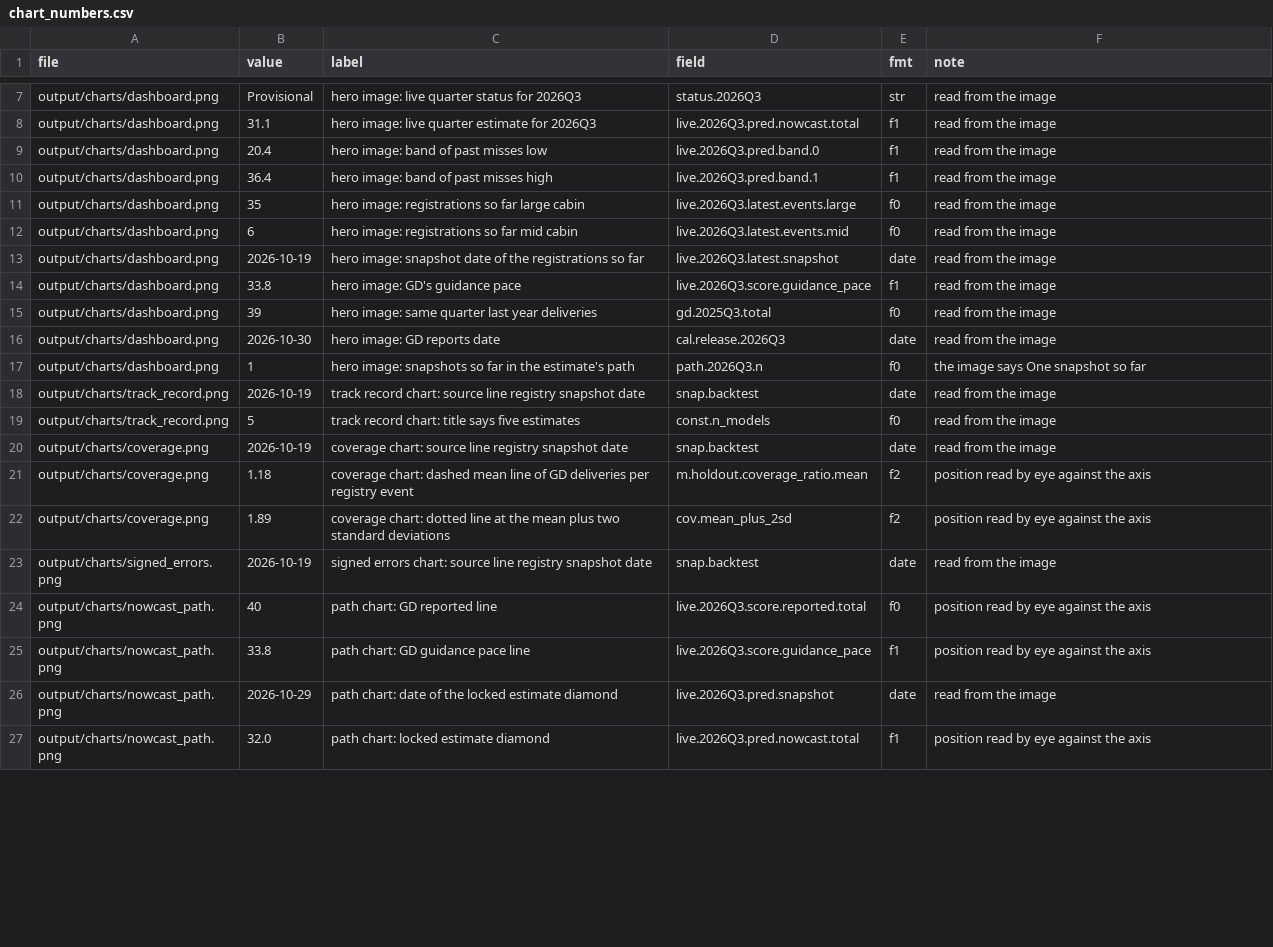
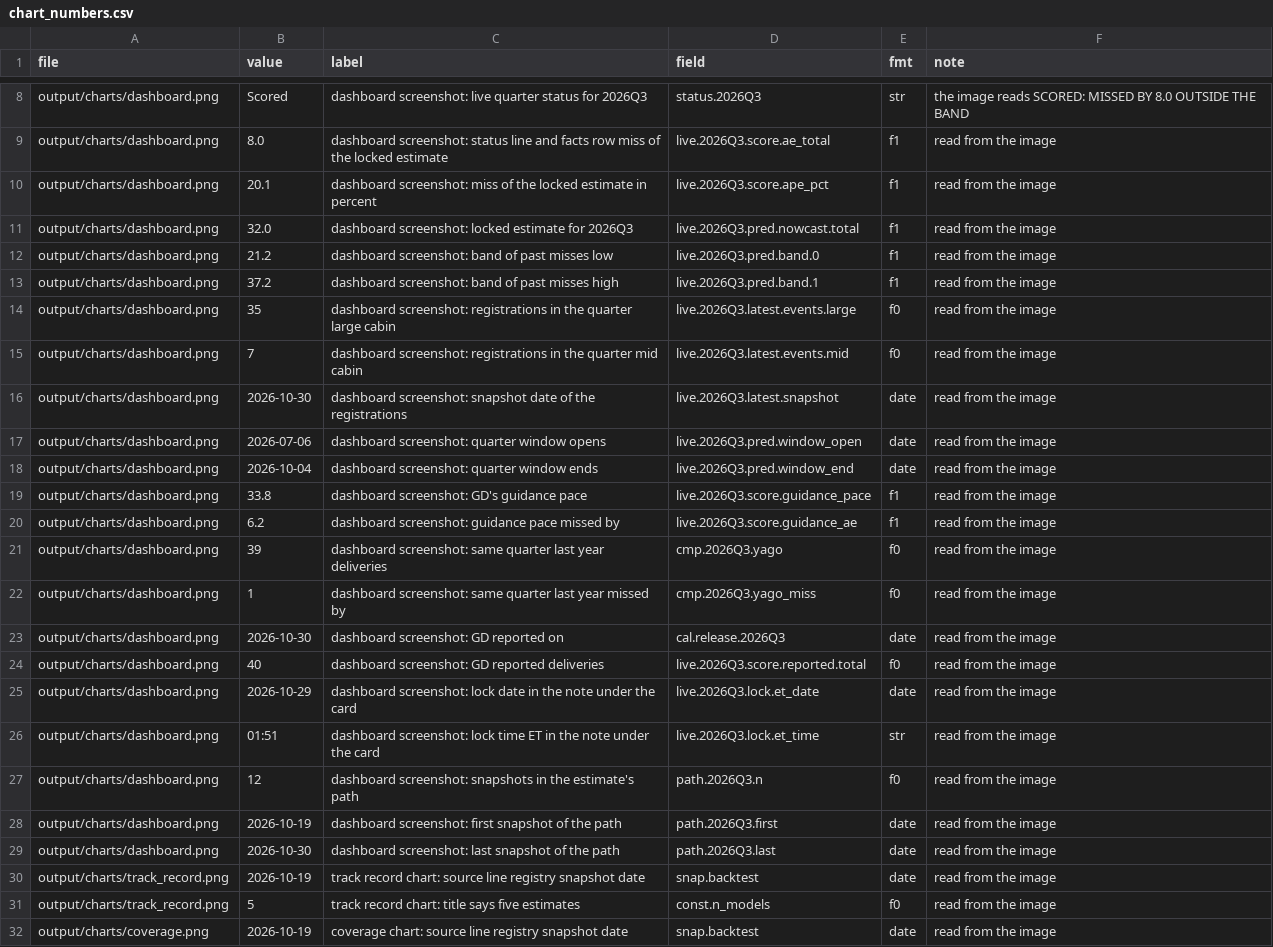
Before and after one commit to rishabbshankar226/gulfstream-delivery-nowcast, a CSV file: tools/prepub/chart_numbers.csv, drawn as a sheet; only a part is shown, gaps mark what is left out; the shorter side is filled out with more unchanged rows; addresses are those after the commit; the diff covers the shown part only; the diff names each change by its address in the sheet, - before the commit and + after, or states it on an @@ line.

Commit message:
prepub: ledger rules for the rewritten text; three more review files

```diff
--- a/tools/prepub/chart_numbers.csv
+++ b/tools/prepub/chart_numbers.csv
-B8 (value): Provisional
+B8 (value): Scored
-C8 (label): hero image: live quarter…
+C8 (label): dashboard screenshot: live quarter…
-F8 (note): read from the image
+F8 (note): the image reads SCORED: MISSED BY 8.0 OUTSIDE THE BAND
+row 9: output/charts/dashboard.png | 8.0 | dashboard screenshot: status line and facts row miss of the locked estimate | live.2026Q3.score.ae_total | f1 | read from the image
+row 10: output/charts/dashboard.png | 20.1 | dashboard screenshot: miss of the locked estimate in percent | live.2026Q3.score.ape_pct | f1 | read from the image
-B11 (value): 31.1
+B11 (value): 32.0
-C11 (label): hero image: live quarter estimate for…
+C11 (label): dashboard screenshot: locked estimate for…
-B12 (value): 20.4
+B12 (value): 21.2
-C12 (label): hero image: band of past misses low
+C12 (label): dashboard screenshot: band of past misses low
-B13 (value): 36.4
+B13 (value): 37.2
-C13 (label): hero image: band of past misses high
+C13 (label): dashboard screenshot: band of past misses high
-C14 (label): hero image: registrations so far large cabin
+C14 (label): dashboard screenshot: registrations in the quarter large cabin
-B15 (value): 6
+B15 (value): 7
-C15 (label): hero image: registrations so far mid cabin
+C15 (label): dashboard screenshot: registrations in the quarter mid cabin
-B16 (value): 2026-10-19
+B16 (value): 2026-10-30
-C16 (label): hero image: snapshot date of the registrations so far
+C16 (label): dashboard screenshot: snapshot date of the registrations
+row 17: output/charts/dashboard.png | 2026-07-06 | dashboard screenshot: quarter window opens | live.2026Q3.pred.window_open | date | read from the image
+row 18: output/charts/dashboard.png | 2026-10-04 | dashboard screenshot: quarter window ends | live.2026Q3.pred.window_end | date | read from the image
-C19 (label): hero image: GD's guidance pace
+C19 (label): dashboard screenshot: GD's guidance pace
+row 20: output/charts/dashboard.png | 6.2 | dashboard screenshot: guidance pace missed by | live.2026Q3.score.guidance_ae | f1 | read from the image
-C21 (label): hero image: same quarter…
+C21 (label): dashboard screenshot: same quarter…
-D21 (field): gd.2025Q3.total
+D21 (field): cmp.2026Q3.yago
+row 22: output/charts/dashboard.png | 1 | dashboard screenshot: same quarter last year missed by | cmp.2026Q3.yago_miss | f0 | read from the image
-C23 (label): hero image: GD reports date
+C23 (label): dashboard screenshot: GD reported on
+row 24: output/charts/dashboard.png | 40 | dashboard screenshot: GD reported deliveries | live.2026Q3.score.reported.total | f0 | read from the image
+row 25: output/charts/dashboard.png | 2026-10-29 | dashboard screenshot: lock date in the note under the card | live.2026Q3.lock.et_date | date | read from the image
+row 26: output/charts/dashboard.png | 01:51 | dashboard screenshot: lock time ET in the note under the card | live.2026Q3.lock.et_time | str | read from the image
-B27 (value): 1
+B27 (value): 12
-C27 (label): hero image: snapshots so far in the…
+C27 (label): dashboard screenshot: snapshots in the…
-F27 (note): the image says One snapshot so far
+F27 (note): read from the image
+row 28: output/charts/dashboard.png | 2026-10-19 | dashboard screenshot: first snapshot of the path | path.2026Q3.first | date | read from the image
+row 29: output/charts/dashboard.png | 2026-10-30 | dashboard screenshot: last snapshot of the path | path.2026Q3.last | date | read from the image
```
Also changed, not shown: 2 added rows and 9 edited cells elsewhere in this file, 6 other files.
